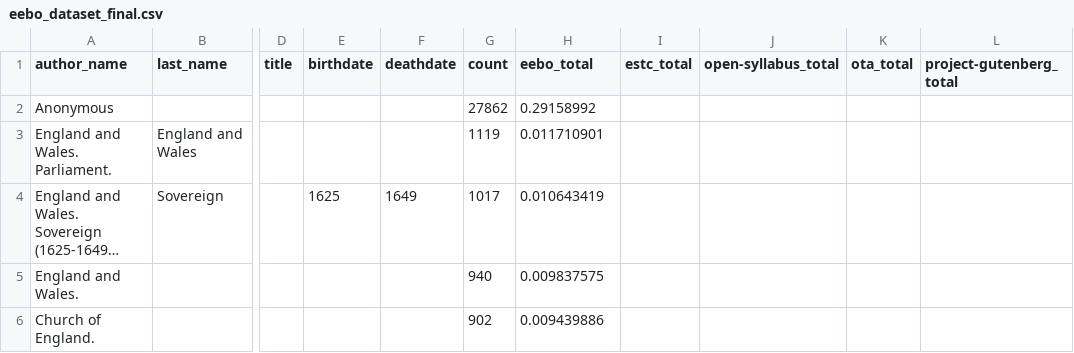
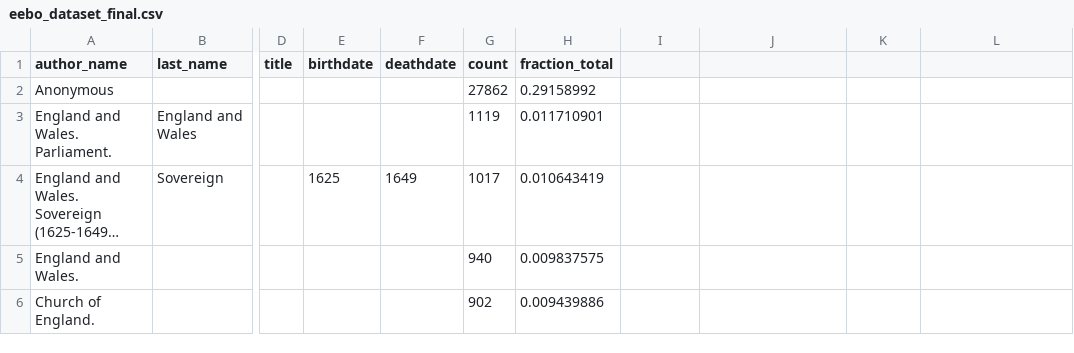
Before and after one commit to asnowmenjig/IS590-Open-Data-Mashups, a CSV file: dataset-inventory/eebo/eebo_dataset_final.csv, drawn as a sheet; only a part is shown, gaps mark what is left out; long unchanged cells end in …; the diff names each change by its address in the sheet, - before the commit and + after, or states it on an @@ line.

Commit message:
removing other total columns

```diff
--- a/dataset-inventory/eebo/eebo_dataset_final.csv
+++ b/dataset-inventory/eebo/eebo_dataset_final.csv
-H1: eebo_total
+H1: fraction_total
-I1: estc_total
+I1: (empty)
-J1: open-syllabus_total
+J1: (empty)
-K1: ota_total
+K1: (empty)
-L1: project-gutenberg_total
+L1: (empty)
```
